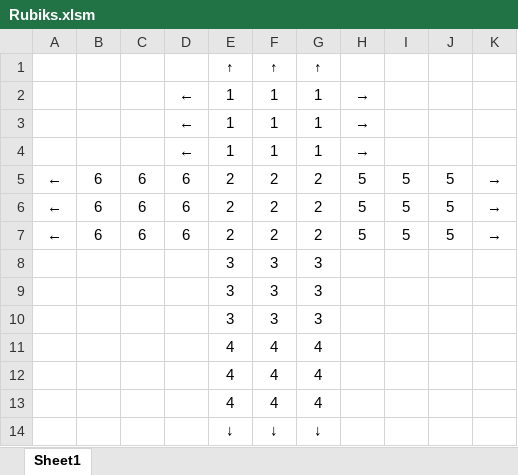
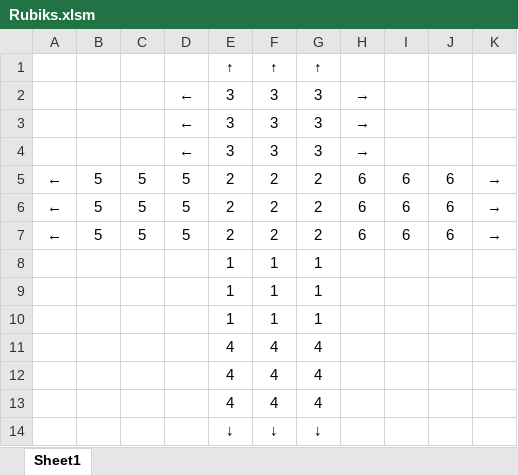
Before and after one commit to FaizAzhar/M-notes, an Excel workbook: Rubiks.xlsm, sheet Sheet1, drawn as a sheet; values as stored, in another font and other column widths than the file's, no borders; charts and pictures and conditional formats not drawn; removed rows and columns are numbered as before the commit, all else as after; the diff names each change by its address in the sheet, - before the commit and + after, or states it on an @@ line.

Commit message:
Add files via upload

```diff
--- a/Rubiks.xlsm (sheet Sheet1)
+++ b/Rubiks.xlsm (sheet Sheet1)
-row 2:  |  |  | ← | 1 | 1 | 1 | →
-row 3:  |  |  | ← | 1 | 1 | 1 | →
-row 4:  |  |  | ← | 1 | 1 | 1 | →
+row 2:  |  |  | ← | 3 | 3 | 3 | →
+row 3:  |  |  | ← | 3 | 3 | 3 | →
+row 4:  |  |  | ← | 3 | 3 | 3 | →
-B5:B7: 6
+B5:B7: 5
-C5:C7: 6
+C5:C7: 5
-D5:D7: 6
+D5:D7: 5
-H5:H7: 5
+H5:H7: 6
-I5:I7: 5
+I5:I7: 6
-J5:J7: 5
+J5:J7: 6
-row 8:  |  |  |  | 3 | 3 | 3
-row 9:  |  |  |  | 3 | 3 | 3
-row 10:  |  |  |  | 3 | 3 | 3
+row 8:  |  |  |  | 1 | 1 | 1
+row 9:  |  |  |  | 1 | 1 | 1
+row 10:  |  |  |  | 1 | 1 | 1
```
Also changed, not shown: charts or pictures.
